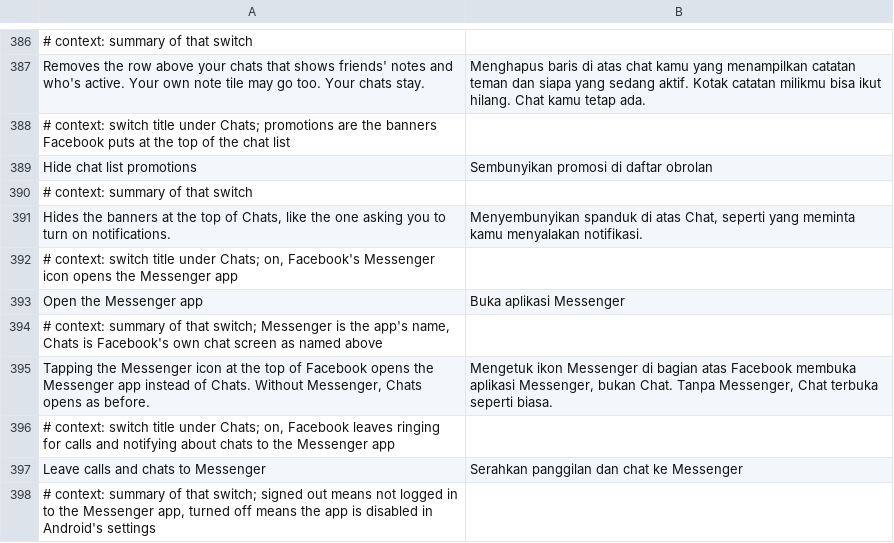
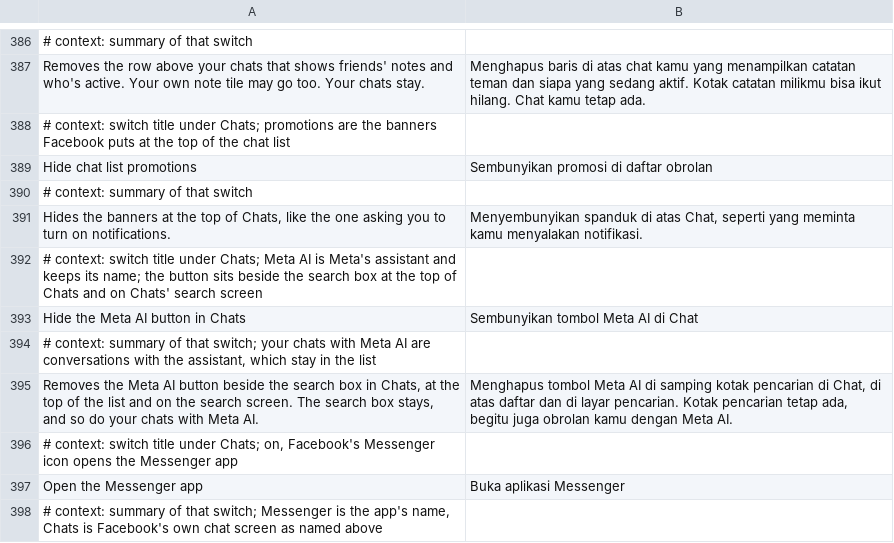
Before and after one commit to JhouHank/HushFacebook, a TSV file: extensions/shared/library/src/main/l10n/in.tsv, drawn as a sheet; only a part is shown, gaps mark what is left out; the shorter side is filled out with more unchanged rows; the diff names each change by its address in the sheet, - before the commit and + after, or states it on an @@ line.

```diff
--- a/extensions/shared/library/src/main/l10n/in.tsv
+++ b/extensions/shared/library/src/main/l10n/in.tsv
+row 392: # context: switch title under Chats; Meta AI is Meta's assistant and keeps its name; the button sits beside the search box at the top of Chats and on Chats' search screen
+row 393: Hide the Meta AI button in Chats | Sembunyikan tombol Meta AI di Chat
+row 394: # context: summary of that switch; your chats with Meta AI are conversations with the assistant, which stay in the list
+row 395: Removes the Meta AI button beside the search box in Chats, at the top of the list and on the search screen. The search box stays, and so do your chats with Meta AI. | Menghapus tombol Meta AI di samping kotak pencarian di Chat, di atas daftar dan di layar pencarian. Kotak pencarian tetap ada, begitu juga obrolan kamu dengan Meta AI.
```
Also changed, not shown: extensions/shared/library/src/main/l10n/de.tsv, extensions/shared/library/src/main/l10n/es.tsv, 18 other files.
